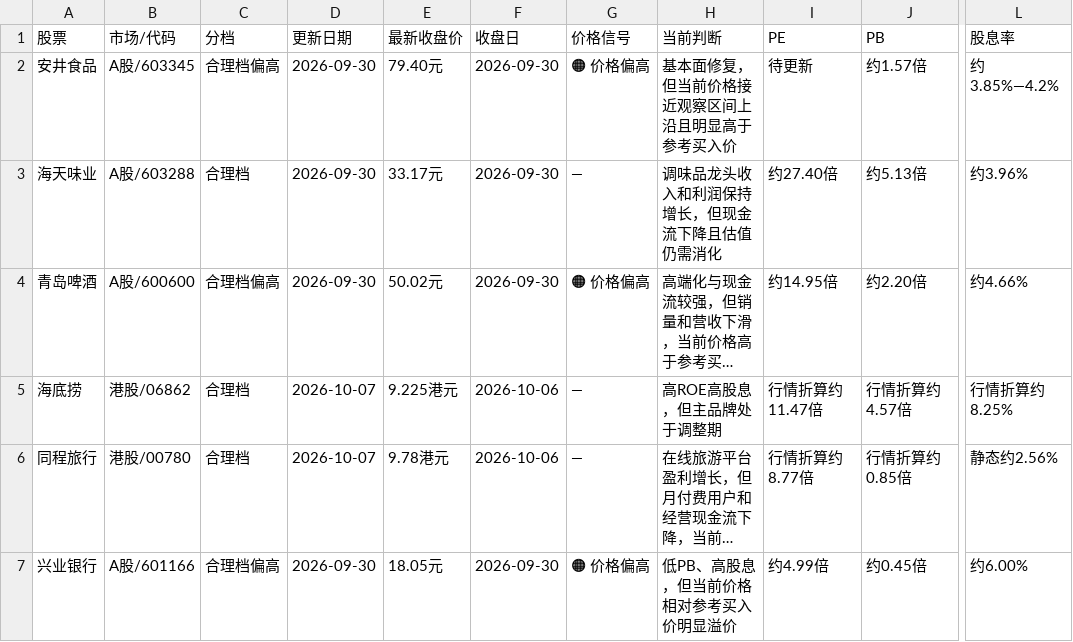
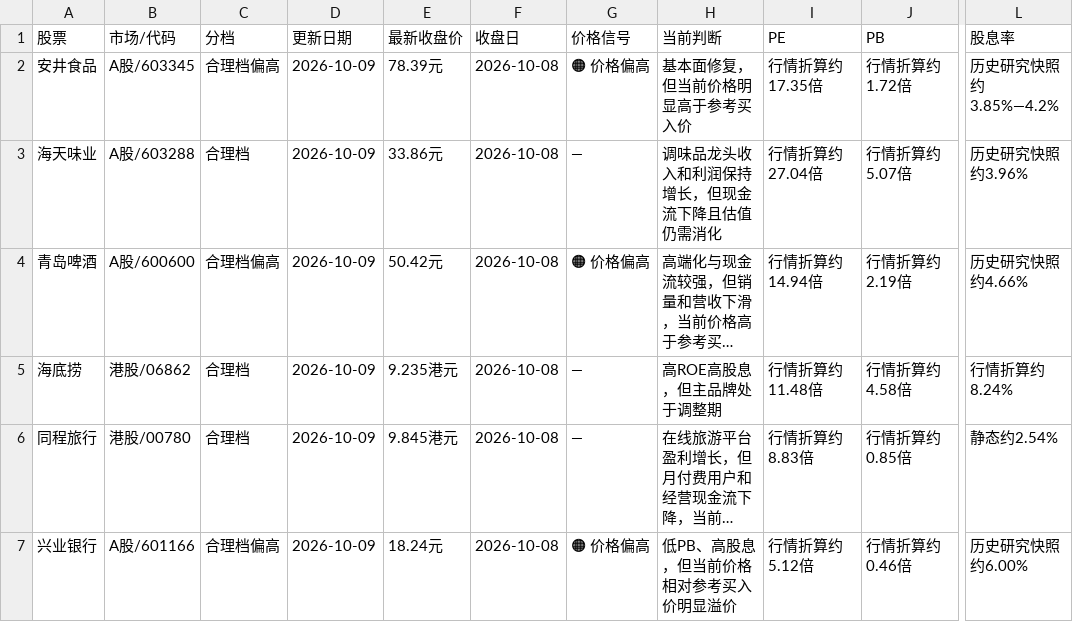
Before and after one commit to Confused356a/stock-investment, a CSV file: stocks.csv, drawn as a sheet; only a part is shown, gaps mark what is left out; long unchanged cells end in …; the diff covers the shown part only; the diff names each change by its address in the sheet, - before the commit and + after, or states it on an @@ line.

Commit message:
Refresh all 24 stocks to Oct 8 closes and dated valuation signals

```diff
--- a/stocks.csv
+++ b/stocks.csv
-D2:D4 (更新日期): 2026-09-30
+D2:D4 (更新日期): 2026-10-09
-E2 (最新收盘价): 79.40元
+E2 (最新收盘价): 78.39元
-F2:F4 (收盘日): 2026-09-30
+F2:F4 (收盘日): 2026-10-08
-H2 (当前判断): 基本面修复，但当前价格接近观察区间上沿且明显高于参考买入价
+H2 (当前判断): 基本面修复，但当前价格明显高于参考买入价
-I2 (PE): 待更新
+I2 (PE): 行情折算约17.35倍
-J2 (PB): 约1.57倍
+J2 (PB): 行情折算约1.72倍
-L2 (股息率): 约3.85%—4.2%
+L2 (股息率): 历史研究快照约3.85%—4.2%
-E3 (最新收盘价): 33.17元
+E3 (最新收盘价): 33.86元
-I3 (PE): 约27.40倍
+I3 (PE): 行情折算约27.04倍
-J3 (PB): 约5.13倍
+J3 (PB): 行情折算约5.07倍
-L3 (股息率): 约3.96%
+L3 (股息率): 历史研究快照约3.96%
-E4 (最新收盘价): 50.02元
+E4 (最新收盘价): 50.42元
-I4 (PE): 约14.95倍
+I4 (PE): 行情折算约14.94倍
-J4 (PB): 约2.20倍
+J4 (PB): 行情折算约2.19倍
-L4 (股息率): 约4.66%
+L4 (股息率): 历史研究快照约4.66%
-D5:D6 (更新日期): 2026-10-07
+D5:D6 (更新日期): 2026-10-09
-E5 (最新收盘价): 9.225港元
+E5 (最新收盘价): 9.235港元
-F5:F6 (收盘日): 2026-10-06
+F5:F6 (收盘日): 2026-10-08
-I5 (PE): 行情折算约11.47倍
+I5 (PE): 行情折算约11.48倍
-J5 (PB): 行情折算约4.57倍
+J5 (PB): 行情折算约4.58倍
-L5 (股息率): 行情折算约8.25%
+L5 (股息率): 行情折算约8.24%
-E6 (最新收盘价): 9.78港元
+E6 (最新收盘价): 9.845港元
-I6 (PE): 行情折算约8.77倍
+I6 (PE): 行情折算约8.83倍
-L6 (股息率): 静态约2.56%
+L6 (股息率): 静态约2.54%
-D7 (更新日期): 2026-09-30
+D7 (更新日期): 2026-10-09
-E7 (最新收盘价): 18.05元
+E7 (最新收盘价): 18.24元
-F7 (收盘日): 2026-09-30
+F7 (收盘日): 2026-10-08
-I7 (PE): 约4.99倍
+I7 (PE): 行情折算约5.12倍
-J7 (PB): 约0.45倍
+J7 (PB): 行情折算约0.46倍
-L7 (股息率): 约6.00%
+L7 (股息率): 历史研究快照约6.00%
```
Also changed, not shown: 109 edited cells elsewhere in this file, 1 other file.
